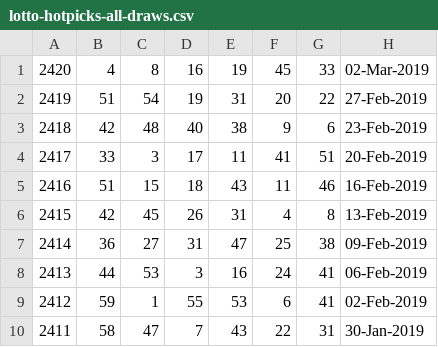
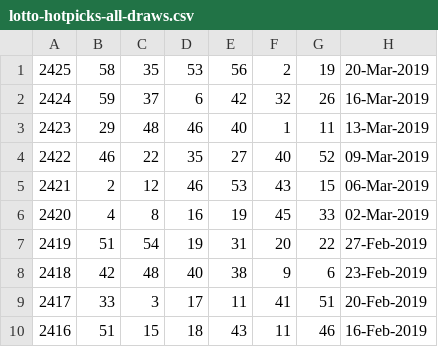
Before and after one commit to pastorcmentarny/DomJavaKB, a CSV file: data/lotto/lotto-hotpicks-all-draws.csv, drawn as a sheet; only a part is shown; the shorter side is filled out with more unchanged rows; the diff names each change by its address in the sheet, - before the commit and + after, or states it on an @@ line.

Commit message:
WIP generate 3 numbers and lotto numbers

```diff
--- a/data/lotto/lotto-hotpicks-all-draws.csv
+++ b/data/lotto/lotto-hotpicks-all-draws.csv
+row 1: 2425 | 58 | 35 | 53 | 56 | 2 | 19 | 20-Mar-2019
+row 2: 2424 | 59 | 37 | 6 | 42 | 32 | 26 | 16-Mar-2019
+row 3: 2423 | 29 | 48 | 46 | 40 | 1 | 11 | 13-Mar-2019
+row 4: 2422 | 46 | 22 | 35 | 27 | 40 | 52 | 09-Mar-2019
+row 5: 2421 | 2 | 12 | 46 | 53 | 43 | 15 | 06-Mar-2019
```
Also changed, not shown: 2 other files.
